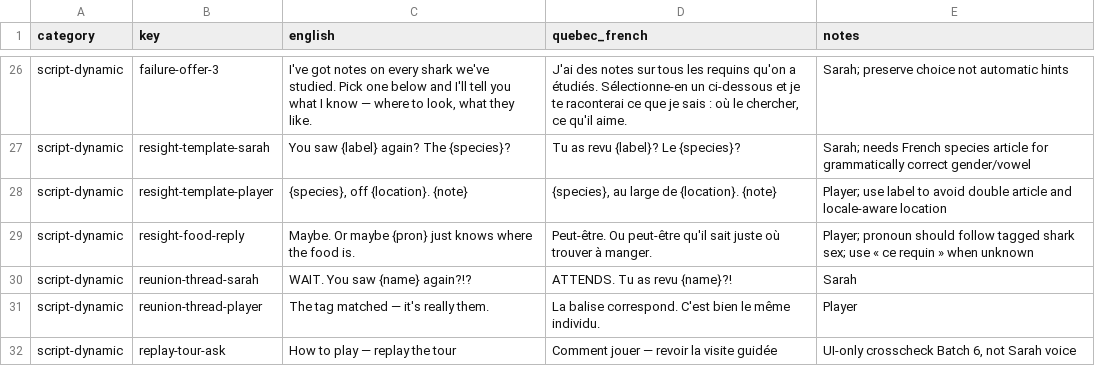
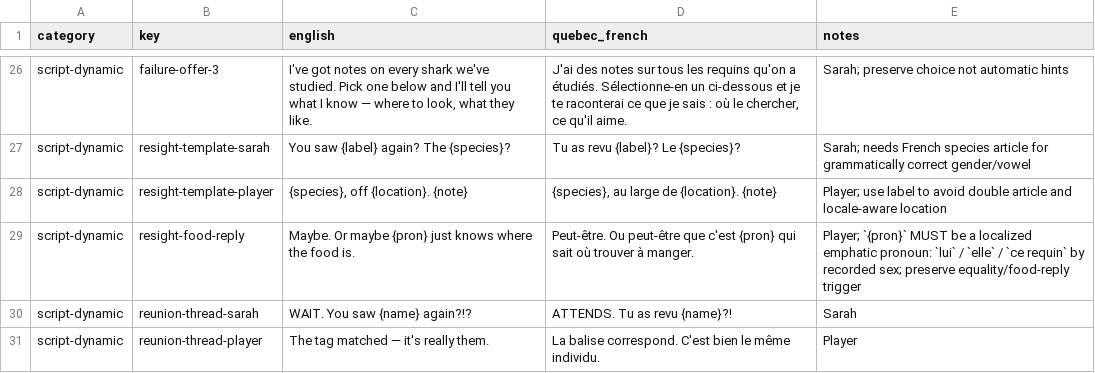
Before and after one commit to cyan-fox-avery/sur-la-piste-des-requins, a CSV file: translation-batch-08h-dynamic-phone-finale.csv, drawn as a sheet; only a part is shown, gaps mark what is left out; the shorter side is filled out with more unchanged rows.

Commit message:
Mira: preserve dynamic resighting pronoun with French-aware substitution

```diff
--- a/translation-batch-08h-dynamic-phone-finale.csv
+++ b/translation-batch-08h-dynamic-phone-finale.csv
@@ -28,3 +28,3 @@ script-dynamic,resight-template-sarah,You saw {label} again? The {species}?,Tu a
 script-dynamic,resight-template-player,"{species}, off {location}. {note}","{species}, au large de {location}. {note}",Player; use label to avoid double article and locale-aware location
-script-dynamic,resight-food-reply,Maybe. Or maybe {pron} just knows where the food is.,Peut-être. Ou peut-être qu'il sait juste où trouver à manger.,Player; pronoun should follow tagged shark sex; use « ce requin » when unknown
+script-dynamic,resight-food-reply,Maybe. Or maybe {pron} just knows where the food is.,Peut-être. Ou peut-être que c'est {pron} qui sait où trouver à manger.,Player; `{pron}` MUST be a localized emphatic pronoun: `lui` / `elle` / `ce requin` by recorded sex; preserve equality/food-reply trigger
 script-dynamic,reunion-thread-sarah,WAIT. You saw {name} again?!?,ATTENDS. Tu as revu {name}?!,Sarah
```
